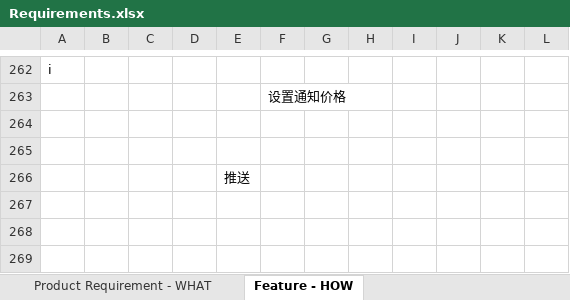
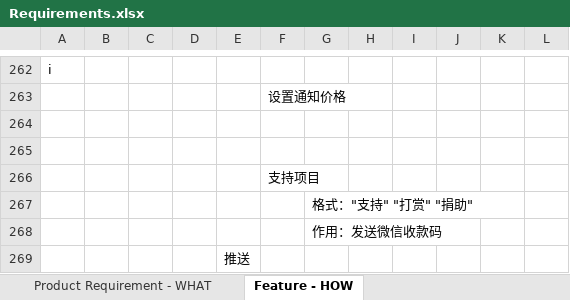
Before and after one commit to SleepySoft/StockAnalysisSystem, an Excel workbook: Doc/Requirements.xlsx, sheet Feature - HOW, drawn as a sheet; only a part is shown, gaps mark what is left out; values as stored, in another font and other column widths than the file's, no borders; the diff names each change by its address in the sheet, - before the commit and + after, or states it on an @@ line.

```diff
--- a/Doc/Requirements.xlsx (sheet Feature - HOW)
+++ b/Doc/Requirements.xlsx (sheet Feature - HOW)
+row 266:  |  |  |  |  | 支持项目
+row 267:  |  |  |  |  |  | 格式："支持" "打赏" "捐助"
+row 268:  |  |  |  |  |  | 作用：发送微信收款码
```
Also changed, not shown: 5 other files.
